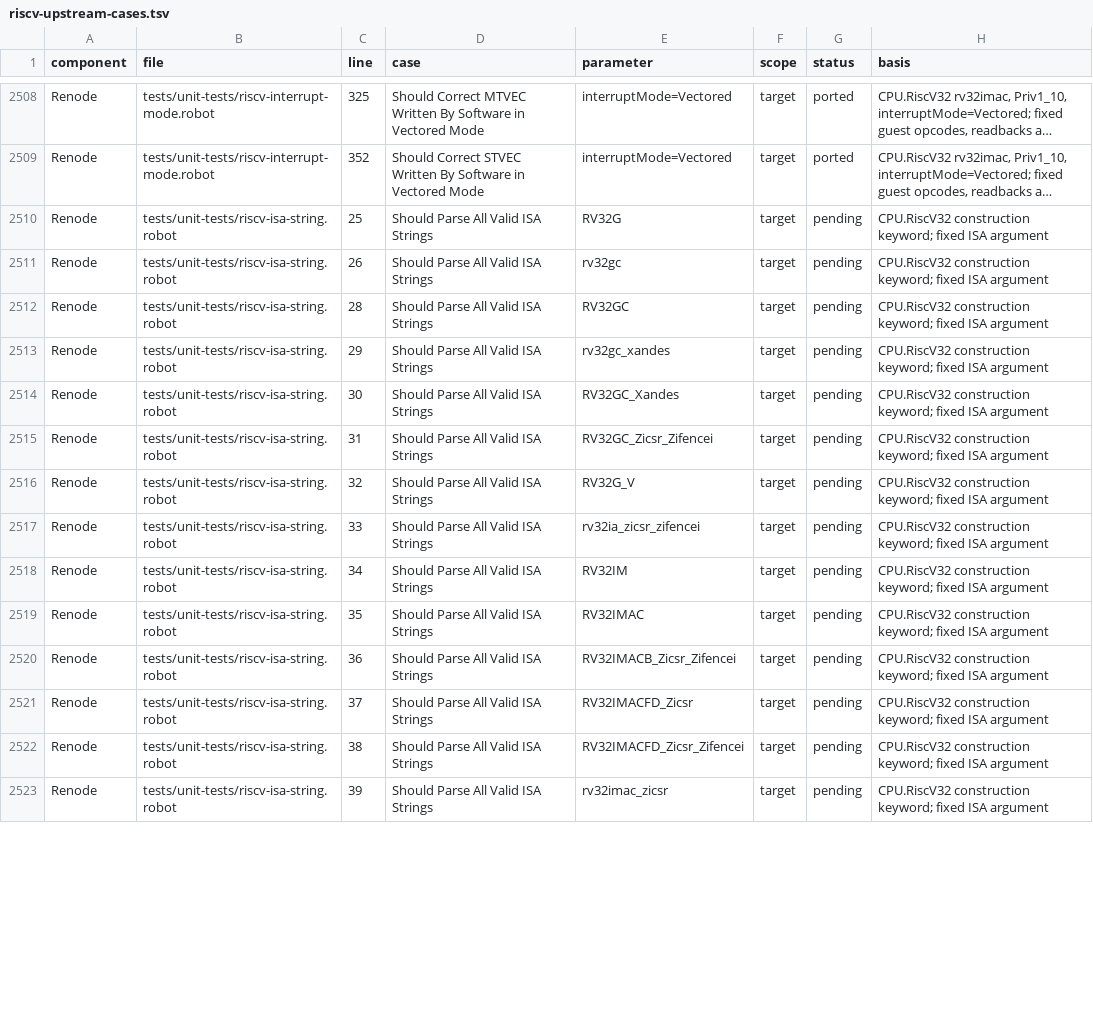
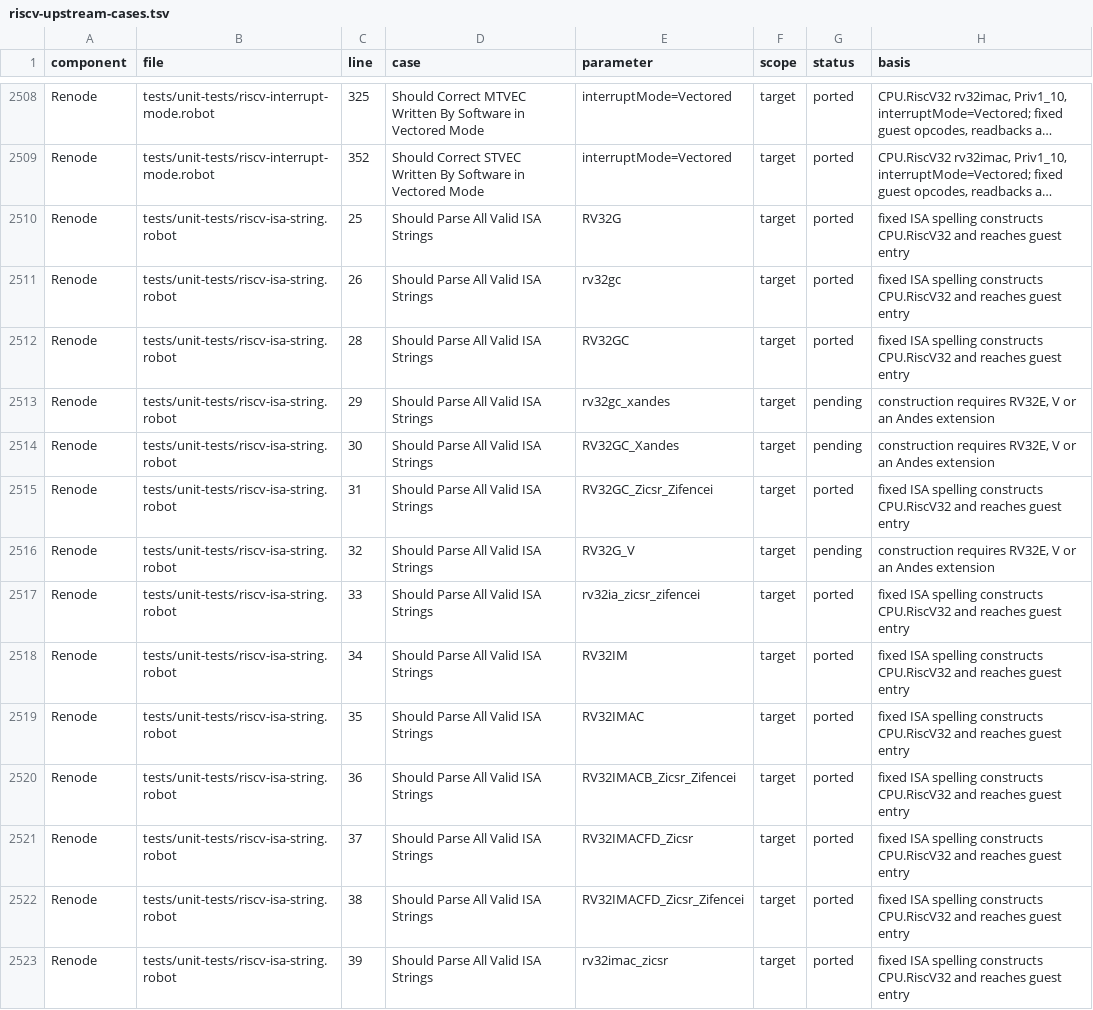
Before and after one commit to Koukyosyumei/penv, a TSV file: docs/riscv-upstream-cases.tsv, drawn as a sheet; only a part is shown, gaps mark what is left out; long unchanged cells end in …; the diff covers the shown part only; the diff names each change by its address in the sheet, - before the commit and + after, or states it on an @@ line.

Commit message:
Accept Renode spellings for implemented RV32 ISA sets

```diff
--- a/docs/riscv-upstream-cases.tsv
+++ b/docs/riscv-upstream-cases.tsv
-G2510:G2512 (status): pending
+G2510:G2512 (status): ported
-H2510:H2512 (basis): CPU.RiscV32 construction keyword; fixed ISA argument
+H2510:H2512 (basis): fixed ISA spelling constructs CPU.RiscV32 and reaches guest entry
-H2513:H2514 (basis): CPU.RiscV32 construction keyword; fixed ISA argument
+H2513:H2514 (basis): construction requires RV32E, V or an Andes extension
-G2515 (status): pending
+G2515 (status): ported
-H2515 (basis): CPU.RiscV32 construction keyword; fixed ISA argument
+H2515 (basis): fixed ISA spelling constructs CPU.RiscV32 and reaches guest entry
-H2516 (basis): CPU.RiscV32 construction keyword; fixed ISA argument
+H2516 (basis): construction requires RV32E, V or an Andes extension
-G2517:G2523 (status): pending
+G2517:G2523 (status): ported
-H2517:H2523 (basis): CPU.RiscV32 construction keyword; fixed ISA argument
+H2517:H2523 (basis): fixed ISA spelling constructs CPU.RiscV32 and reaches guest entry
```
Also changed, not shown: 52 edited cells elsewhere in this file, 4 other files.
